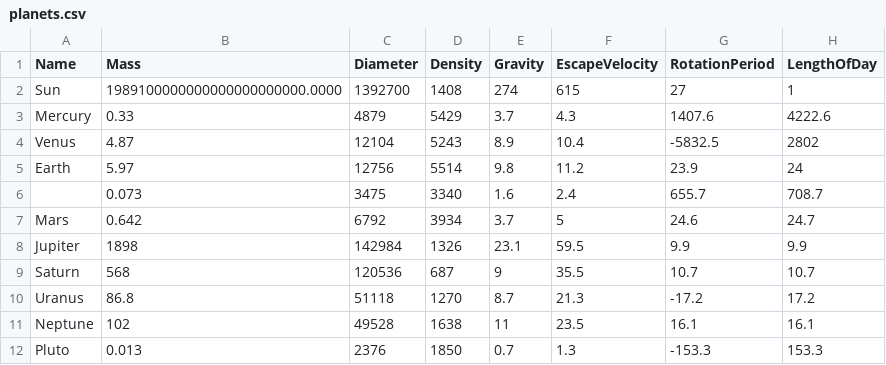
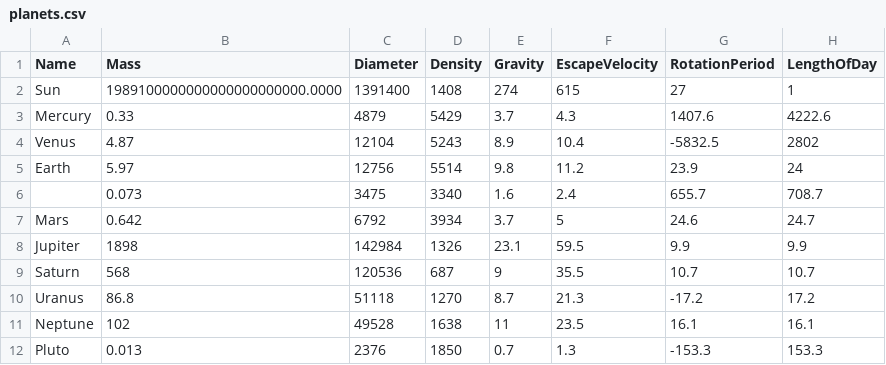
Before and after one commit to quonic/Odin-Orbitz, a CSV file: planets.csv, drawn as a sheet; only a part is shown; the diff names each change by its address in the sheet, - before the commit and + after, or states it on an @@ line.

Commit message:
Updates sun diameter

```diff
--- a/planets.csv
+++ b/planets.csv
-C2 (Diameter): 1392700
+C2 (Diameter): 1391400
```
Also changed, not shown: 1 other file.
